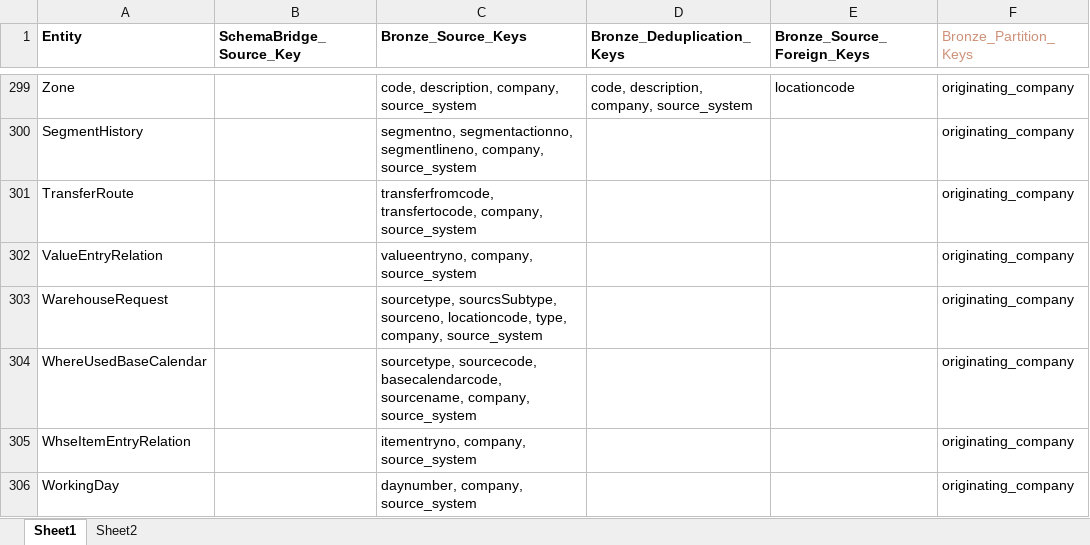
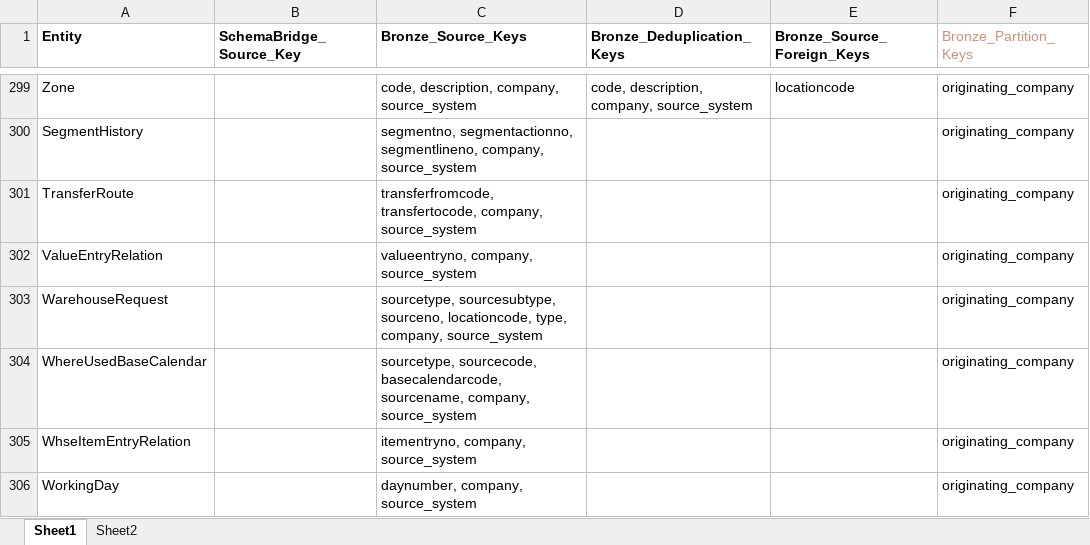
Before and after one commit to PeiXuCCG/Data-Warehouse, an Excel workbook: documentation/workflow/bc_bronze_workflow_mapping.xlsx, sheet Sheet1, drawn as a sheet; only a part is shown, gaps mark what is left out; values as stored, in another font and other column widths than the file's, no borders; the diff names each change by its address in the sheet, - before the commit and + after, or states it on an @@ line.

Commit message:
corrected spelling

```diff
--- a/documentation/workflow/bc_bronze_workflow_mapping.xlsx (sheet Sheet1)
+++ b/documentation/workflow/bc_bronze_workflow_mapping.xlsx (sheet Sheet1)
-C303 (Bronze_Source_Keys): sourcetype, sourcsSubtype, sourceno, locationcode,…
+C303 (Bronze_Source_Keys): sourcetype, sourcesubtype, sourceno, locationcode,…
```
